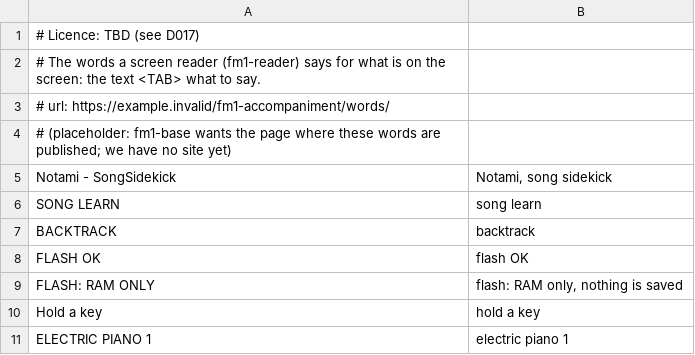
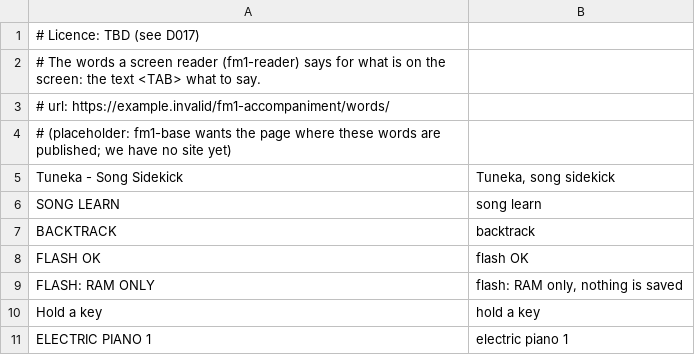
Before and after one commit to kjs4discovery/kicksidesidekick, a TSV file: firmware/app/words.tsv, drawn as a sheet.

```diff
--- a/firmware/app/words.tsv
+++ b/firmware/app/words.tsv
@@ -4,3 +4,3 @@
 # (placeholder: fm1-base wants the page where these words are published; we have no site yet)
-Notami - SongSidekick	Notami, song sidekick
+Tuneka - Song Sidekick	Tuneka, song sidekick
 SONG LEARN	song learn
```
Also changed, not shown: tools/backtracks.tsv, 53 other files.
